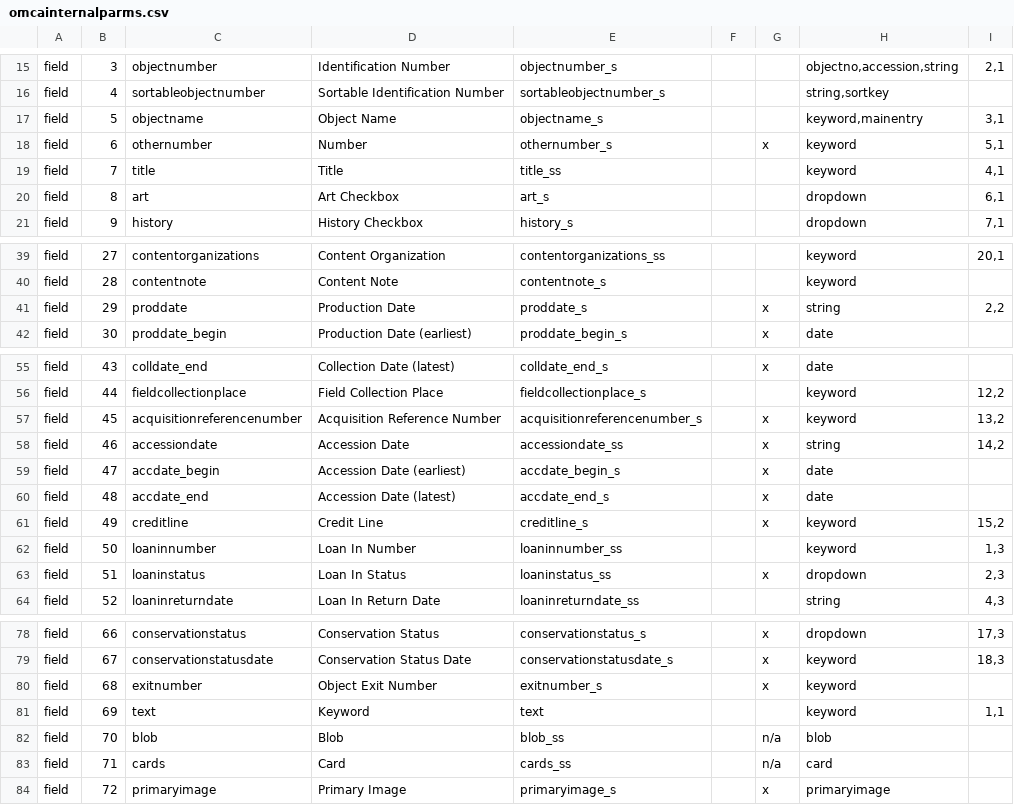
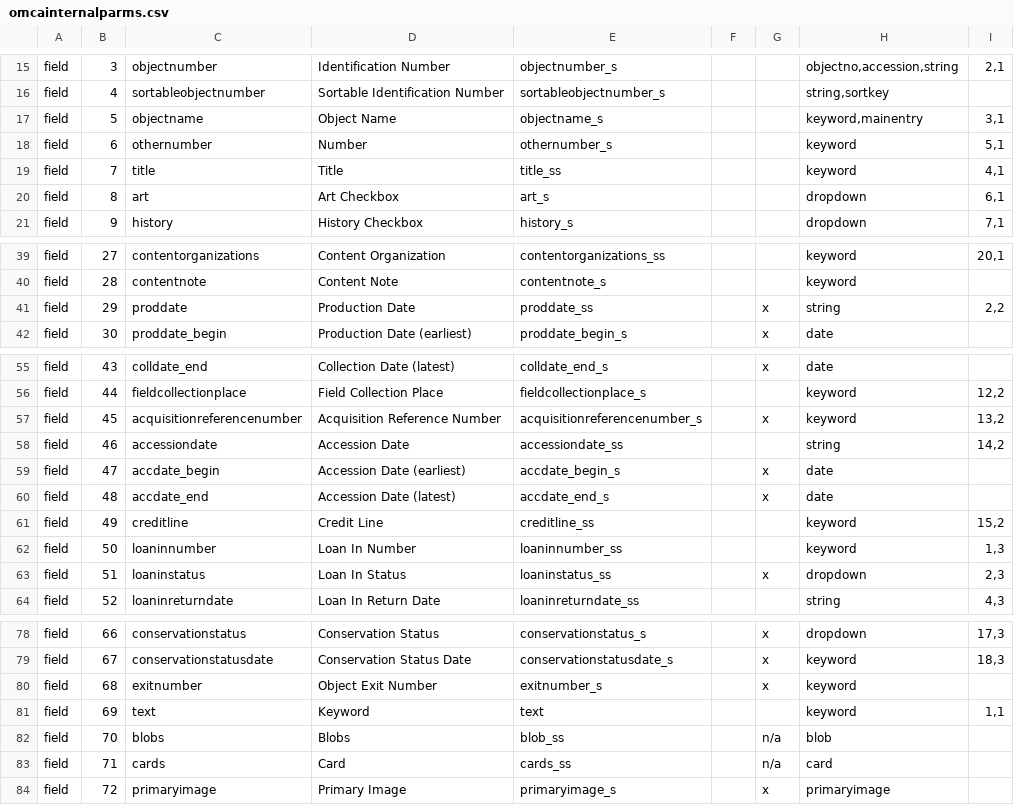
Before and after one commit to jblowe/omca, a CSV file: config/omcainternalparms.csv, drawn as a sheet; only a part is shown, gaps mark what is left out; the diff names each change by its address in the sheet, - before the commit and + after, or states it on an @@ line.

```diff
--- a/config/omcainternalparms.csv
+++ b/config/omcainternalparms.csv
-G18: x
+G18: (empty)
-E41: proddate_s
+E41: proddate_ss
-G58: x
+G58: (empty)
-E61: creditline_s
+E61: creditline_ss
-G61: x
+G61: (empty)
-C82: blob
+C82: blobs
-D82: Blob
+D82: Blobs
```
Also changed, not shown: config/omcapublicparms.csv.
